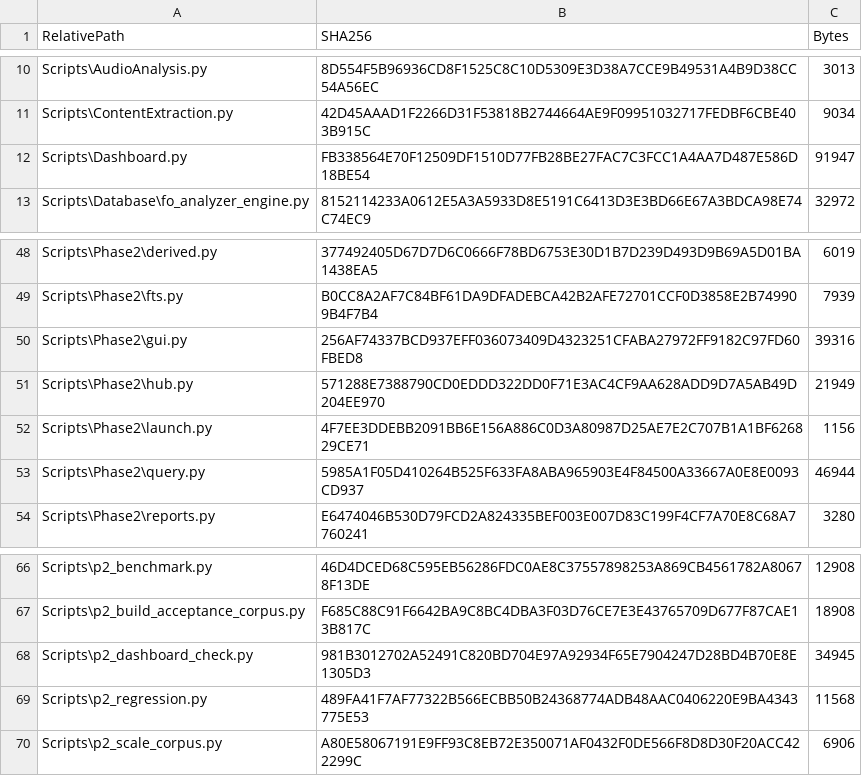
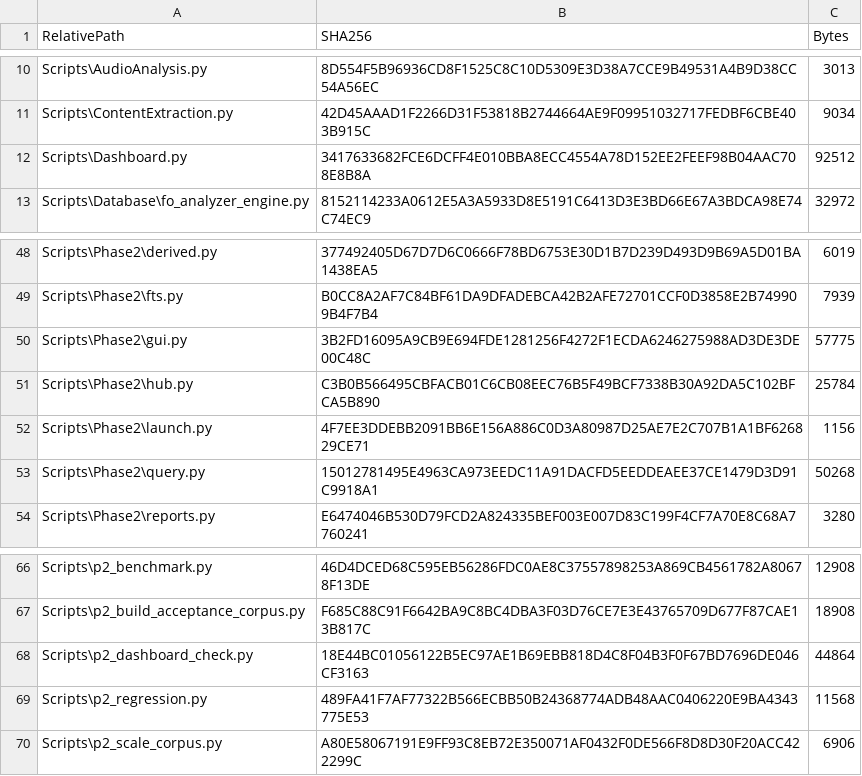
Before and after one commit to tfrancovitch/FileOrganizer, a CSV file: SOURCE_SHA256.csv, drawn as a sheet; only a part is shown, gaps mark what is left out.

```diff
--- a/SOURCE_SHA256.csv
+++ b/SOURCE_SHA256.csv
@@ -11,3 +11,3 @@ Scripts\AudioAnalysis.py,8D554F5B96936CD8F1525C8C10D5309E3D38A7CCE9B49531A4B9D38
 Scripts\ContentExtraction.py,42D45AAAD1F2266D31F53818B2744664AE9F09951032717FEDBF6CBE403B915C,9034
-Scripts\Dashboard.py,FB338564E70F12509DF1510D77FB28BE27FAC7C3FCC1A4AA7D487E586D18BE54,91947
+Scripts\Dashboard.py,3417633682FCE6DCFF4E010BBA8ECC4554A78D152EE2FEEF98B04AAC708E8B8A,92512
 Scripts\Database\fo_analyzer_engine.py,8152114233A0612E5A3A5933D8E5191C6413D3E3BD66E67A3BDCA98E74C74EC9,32972
@@ -49,6 +49,6 @@ Scripts\Phase2\derived.py,377492405D67D7D6C0666F78BD6753E30D1B7D239D493D9B69A5D0
 Scripts\Phase2\fts.py,B0CC8A2AF7C84BF61DA9DFADEBCA42B2AFE72701CCF0D3858E2B749909B4F7B4,7939
-Scripts\Phase2\gui.py,256AF74337BCD937EFF036073409D4323251CFABA27972FF9182C97FD60FBED8,39316
-Scripts\Phase2\hub.py,571288E7388790CD0EDDD322DD0F71E3AC4CF9AA628ADD9D7A5AB49D204EE970,21949
+Scripts\Phase2\gui.py,3B2FD16095A9CB9E694FDE1281256F4272F1ECDA6246275988AD3DE3DE00C48C,57775
+Scripts\Phase2\hub.py,C3B0B566495CBFACB01C6CB08EEC76B5F49BCF7338B30A92DA5C102BFCA5B890,25784
 Scripts\Phase2\launch.py,4F7EE3DDEBB2091BB6E156A886C0D3A80987D25AE7E2C707B1A1BF626829CE71,1156
-Scripts\Phase2\query.py,5985A1F05D410264B525F633FA8ABA965903E4F84500A33667A0E8E0093CD937,46944
+Scripts\Phase2\query.py,15012781495E4963CA973EEDC11A91DACFD5EEDDEAEE37CE1479D3D91C9918A1,50268
 Scripts\Phase2\reports.py,E6474046B530D79FCD2A824335BEF003E007D83C199F4CF7A70E8C68A7760241,3280
@@ -67,3 +67,3 @@ Scripts\p2_benchmark.py,46D4DCED68C595EB56286FDC0AE8C37557898253A869CB4561782A80
 Scripts\p2_build_acceptance_corpus.py,F685C88C91F6642BA9C8BC4DBA3F03D76CE7E3E43765709D677F87CAE13B817C,18908
-Scripts\p2_dashboard_check.py,981B3012702A52491C820BD704E97A92934F65E7904247D28BD4B70E8E1305D3,34945
+Scripts\p2_dashboard_check.py,18E44BC01056122B5EC97AE1B69EBB818D4C8F04B3F0F67BD7696DE046CF3163,44864
 Scripts\p2_regression.py,489FA41F7AF77322B566ECBB50B24368774ADB48AAC0406220E9BA4343775E53,11568
```
